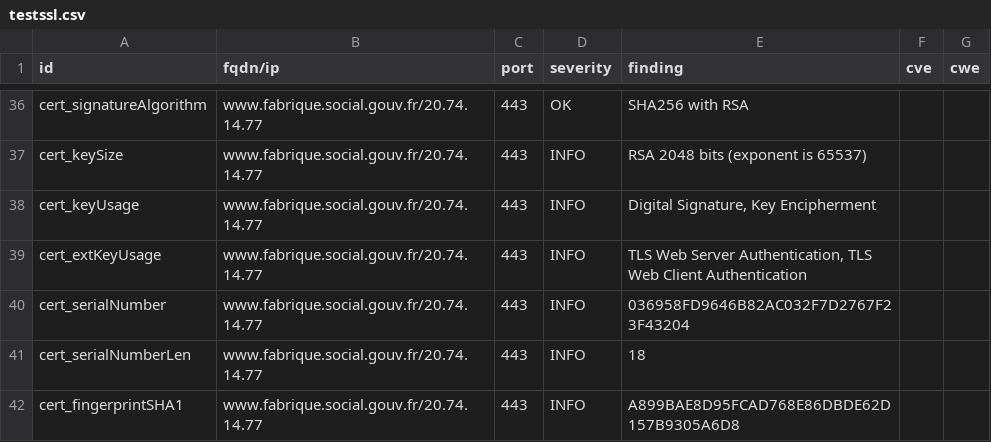
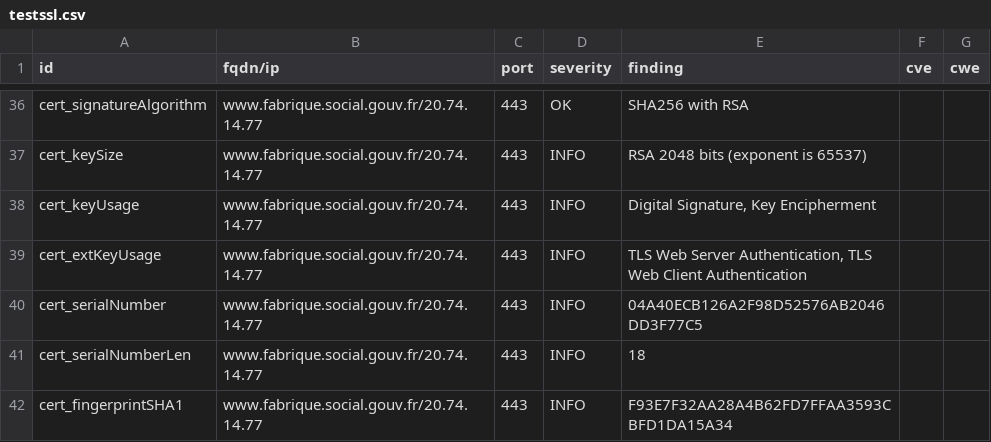
Before and after one commit to LucPIERREDITMERY/dashlordTest, a CSV file: results/aHR0cHM6Ly93d3cuZmFicmlxdWUuc29jaWFsLmdvdXYuZnI=/testssl.csv, drawn as a sheet; only a part is shown, gaps mark what is left out; the diff covers the shown part only.

```diff
--- a/results/aHR0cHM6Ly93d3cuZmFicmlxdWUuc29jaWFsLmdvdXYuZnI=/testssl.csv
+++ b/results/aHR0cHM6Ly93d3cuZmFicmlxdWUuc29jaWFsLmdvdXYuZnI=/testssl.csv
@@ -39,4 +39,4 @@
 "cert_extKeyUsage","www.fabrique.social.gouv.fr/20.74.14.77","443","INFO","TLS Web Server Authentication, TLS Web Client Authentication","",""
-"cert_serialNumber","www.fabrique.social.gouv.fr/20.74.14.77","443","INFO","036958FD9646B82AC032F7D2767F23F43204","",""
+"cert_serialNumber","www.fabrique.social.gouv.fr/20.74.14.77","443","INFO","04A40ECB126A2F98D52576AB2046DD3F77C5","",""
 "cert_serialNumberLen","www.fabrique.social.gouv.fr/20.74.14.77","443","INFO","18","",""
-"cert_fingerprintSHA1","www.fabrique.social.gouv.fr/20.74.14.77","443","INFO","A899BAE8D95FCAD768E86DBDE62D157B9305A6D8","",""
+"cert_fingerprintSHA1","www.fabrique.social.gouv.fr/20.74.14.77","443","INFO","F93E7F32AA28A4B62FD7FFAA3593CBFD1DA15A34","",""
```
Also changed, not shown: 6 edited cells elsewhere in this file, 15 other files.
